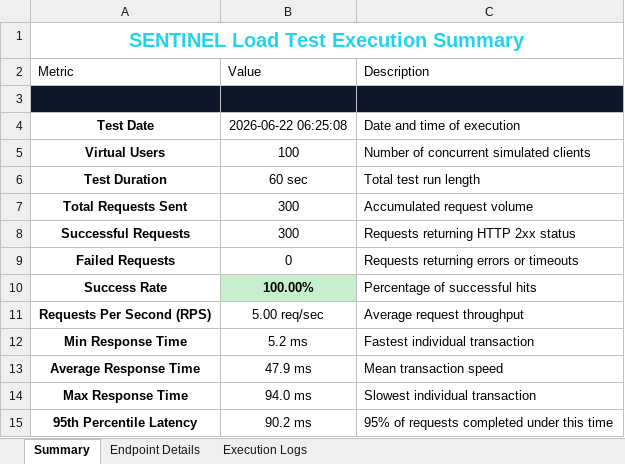
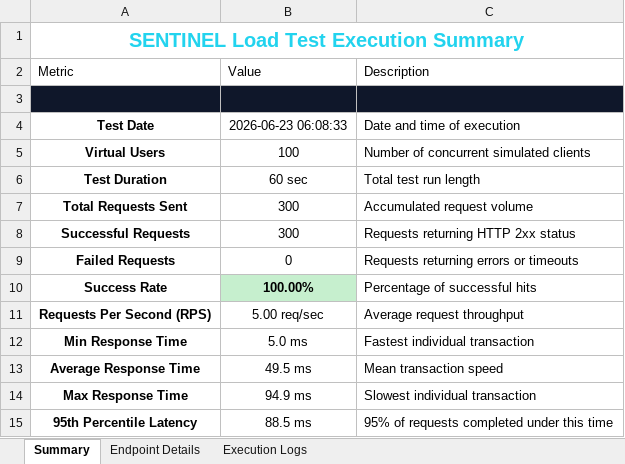
Before and after one commit to rishwanthkc/SENTINEL, an Excel workbook: security-testing/scripts/Sentinel_Load_Test_Report.xlsx, sheet Summary, drawn as a sheet; values as stored, in another font and other column widths than the file's, no borders; the diff names each change by its address in the sheet, - before the commit and + after, or states it on an @@ line.

```diff
--- a/security-testing/scripts/Sentinel_Load_Test_Report.xlsx (sheet Summary)
+++ b/security-testing/scripts/Sentinel_Load_Test_Report.xlsx (sheet Summary)
-B4: 2026-06-22 06:25:08
+B4: 2026-06-23 06:08:33
-B12: 5.2 ms
+B12: 5.0 ms
-B13: 47.9 ms
+B13: 49.5 ms
-B14: 94.0 ms
+B14: 94.9 ms
-B15: 90.2 ms
+B15: 88.5 ms
```
Also changed, not shown: sheet Execution Logs, sheet Endpoint Details.
